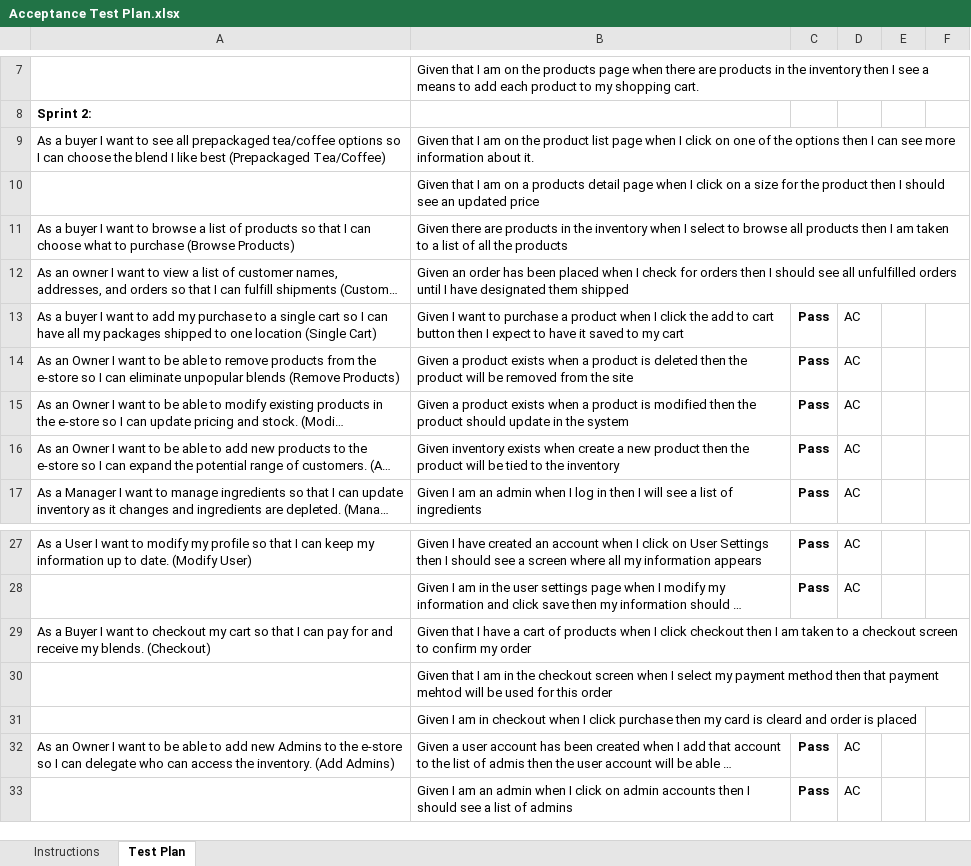
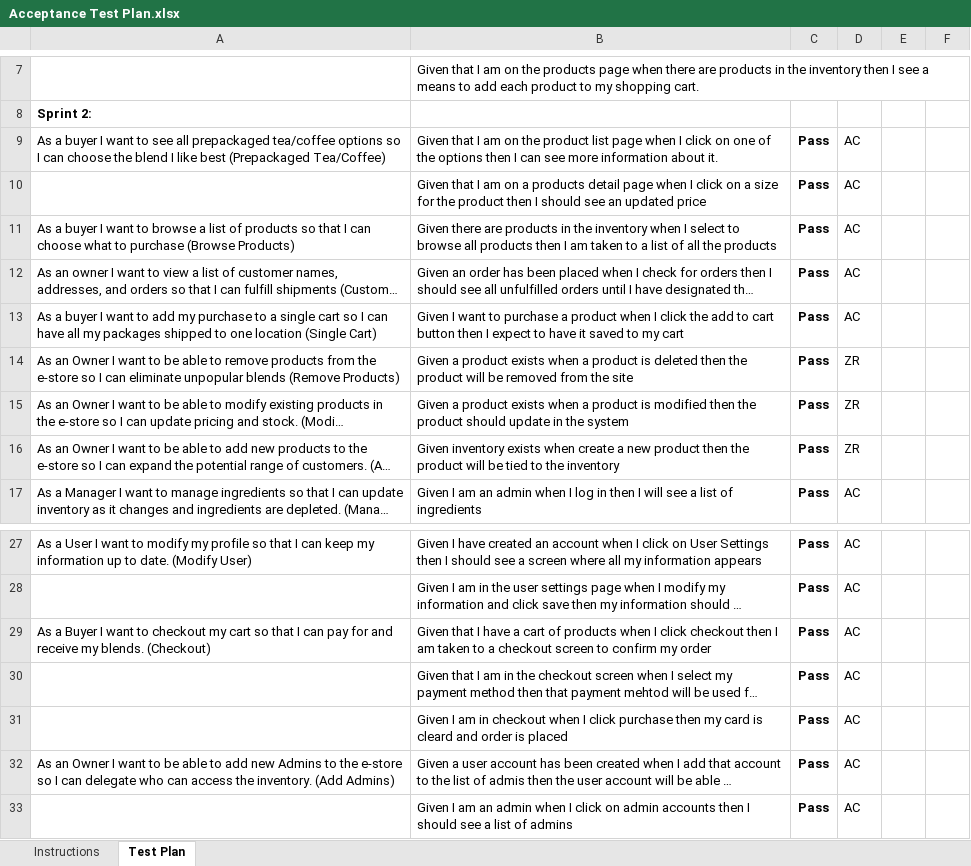
Before and after one commit to ZJR64/Shop, an Excel workbook: etc/Acceptance Test Plan.xlsx, sheet Test Plan, drawn as a sheet; only a part is shown, gaps mark what is left out; long unchanged cells end in …; values as stored, in another font and other column widths than the file's, no borders; conditional formats not drawn; the diff names each change by its address in the sheet, - before the commit and + after, or states it on an @@ line.

```diff
--- a/etc/Acceptance Test Plan.xlsx (sheet Test Plan)
+++ b/etc/Acceptance Test Plan.xlsx (sheet Test Plan)
-C9:C12: (empty)
+C9:C12: Pass
-D9:D12: (empty)
+D9:D12: AC
-D14:D16: AC
+D14:D16: ZR
-C29:C31: (empty)
+C29:C31: Pass
-D29:D31: (empty)
+D29:D31: AC
```
Also changed, not shown: sheet Instructions, 1 other file.
